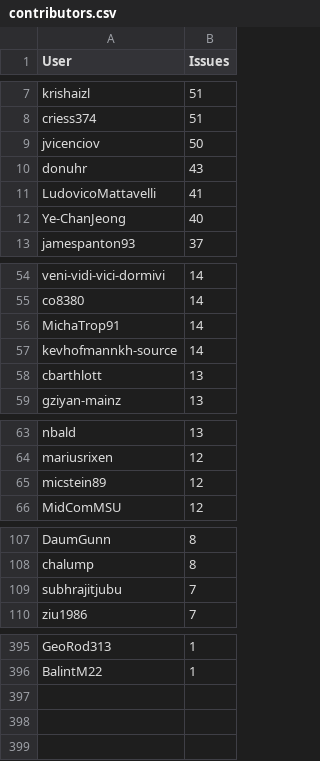
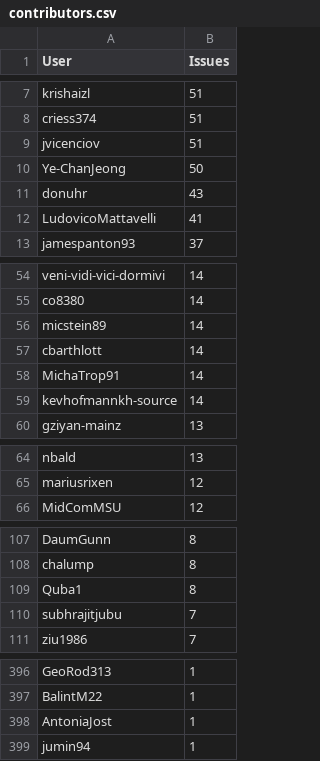
Before and after one commit to C2SM/zonda-statistics, a CSV file: csv/contributors.csv, drawn as a sheet; only a part is shown, gaps mark what is left out; the diff covers the shown part only.

```diff
--- a/csv/contributors.csv
+++ b/csv/contributors.csv
@@ -8,6 +8,6 @@ krishaizl,51
 criess374,51
-jvicenciov,50
+jvicenciov,51
+Ye-ChanJeong,50
 donuhr,43
 LudovicoMattavelli,41
-Ye-ChanJeong,40
 jamespanton93,37
@@ -55,5 +55,6 @@ veni-vidi-vici-dormivi,14
 co8380,14
+micstein89,14
+cbarthlott,14
 MichaTrop91,14
 kevhofmannkh-source,14
-cbarthlott,13
 gziyan-mainz,13
@@ -64,3 +65,2 @@ nbald,13
 mariusrixen,12
-micstein89,12
 MidComMSU,12
@@ -108,2 +108,3 @@ DaumGunn,8
 chalump,8
+Quba1,8
 subhrajitjubu,7
@@ -396 +397,3 @@ GeoRod313,1
 BalintM22,1
+AntoniaJost,1
+jumin94,1
```
Also changed, not shown: 3 added rows and 3 removed rows elsewhere in this file, csv/label_combinations.csv, csv/labels.csv, 8 other files.
